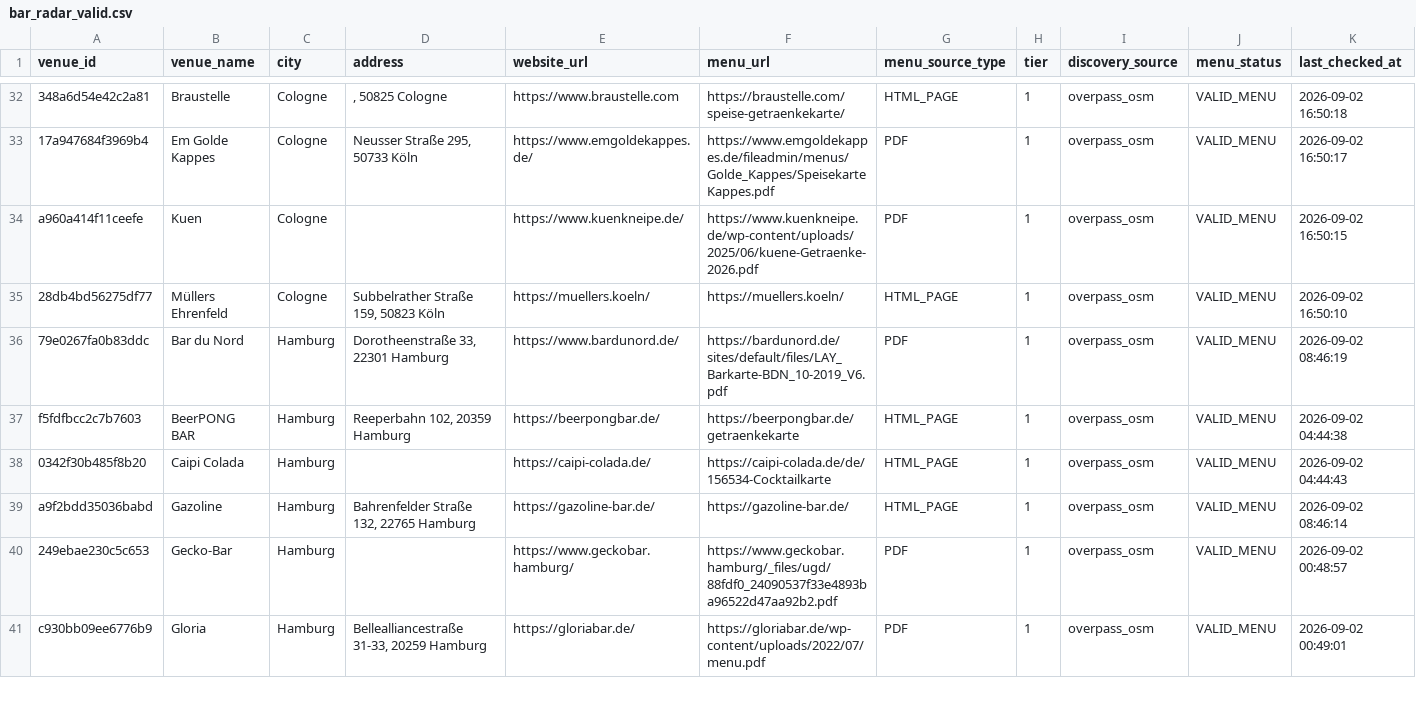
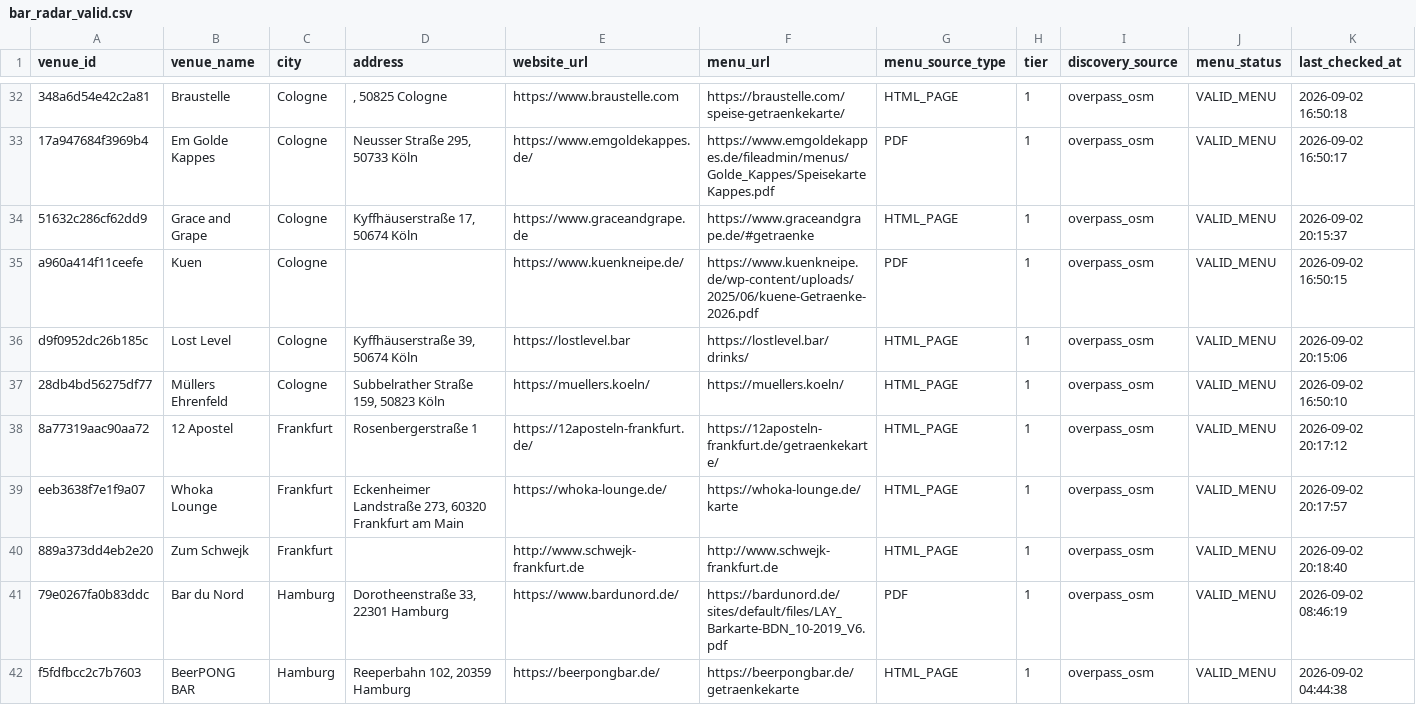
Before and after one commit to lilfimp/bar-radar-final, a CSV file: data/exports/bar_radar_valid.csv, drawn as a sheet; only a part is shown, gaps mark what is left out; the shorter side is filled out with more unchanged rows; the diff names each change by its address in the sheet, - before the commit and + after, or states it on an @@ line.

```diff
--- a/data/exports/bar_radar_valid.csv
+++ b/data/exports/bar_radar_valid.csv
+row 34: 51632c286cf62dd9 | Grace and Grape | Cologne | Kyffhäuserstraße 17, 50674 Köln | https://www.graceandgrape.de | https://www.graceandgrape.de/#getraenke | HTML_PAGE | 1 | overpass_osm | VALID_MENU | 2026-09-02 20:15:37
+row 36: d9f0952dc26b185c | Lost Level | Cologne | Kyffhäuserstraße 39, 50674 Köln | https://lostlevel.bar | https://lostlevel.bar/drinks/ | HTML_PAGE | 1 | overpass_osm | VALID_MENU | 2026-09-02 20:15:06
+row 38: 8a77319aac90aa72 | 12 Apostel | Frankfurt | Rosenbergerstraße 1 | https://12aposteln-frankfurt.de/ | https://12aposteln-frankfurt.de/getraenkekarte/ | HTML_PAGE | 1 | overpass_osm | VALID_MENU | 2026-09-02 20:17:12
+row 39: eeb3638f7e1f9a07 | Whoka Lounge | Frankfurt | Eckenheimer Landstraße 273, 60320 Frankfurt am Main | https://whoka-lounge.de/ | https://whoka-lounge.de/karte | HTML_PAGE | 1 | overpass_osm | VALID_MENU | 2026-09-02 20:17:57
+row 40: 889a373dd4eb2e20 | Zum Schwejk | Frankfurt |  | http://www.schwejk-frankfurt.de | http://www.schwejk-frankfurt.de | HTML_PAGE | 1 | overpass_osm | VALID_MENU | 2026-09-02 20:18:40
```
Also changed, not shown: data/exports/bar_radar_venues.csv, 2 other files.
